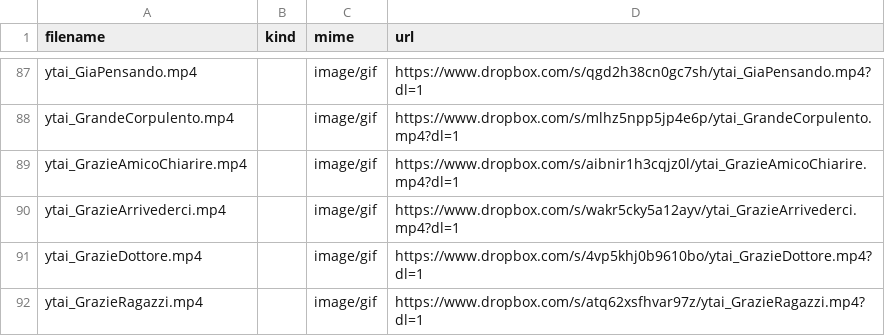
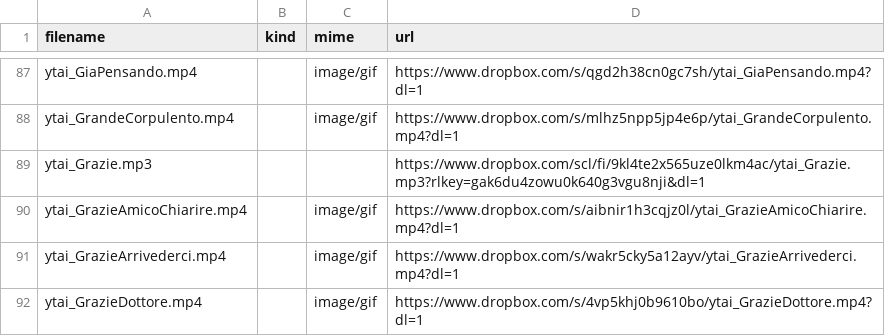
Before and after one commit to benkio/sBots, a CSV file: youTuboAncheI0Bot/ytai_list.csv, drawn as a sheet; only a part is shown, gaps mark what is left out; the shorter side is filled out with more unchanged rows.

Commit message:
Add `Grazie`

```diff
--- a/youTuboAncheI0Bot/ytai_list.csv
+++ b/youTuboAncheI0Bot/ytai_list.csv
@@ -88,2 +88,3 @@ ytai_GiaPensando.mp4,,image/gif,https://www.dropbox.com/s/qgd2h38cn0gc7sh/ytai_G
 ytai_GrandeCorpulento.mp4,,image/gif,https://www.dropbox.com/s/mlhz5npp5jp4e6p/ytai_GrandeCorpulento.mp4?dl=1
+ytai_Grazie.mp3,,,https://www.dropbox.com/scl/fi/9kl4te2x565uze0lkm4ac/ytai_Grazie.mp3?rlkey=gak6du4zowu0k640g3vgu8nji&dl=1
 ytai_GrazieAmicoChiarire.mp4,,image/gif,https://www.dropbox.com/s/aibnir1h3cqjz0l/ytai_GrazieAmicoChiarire.mp4?dl=1
```
Also changed, not shown: 3 other files.
